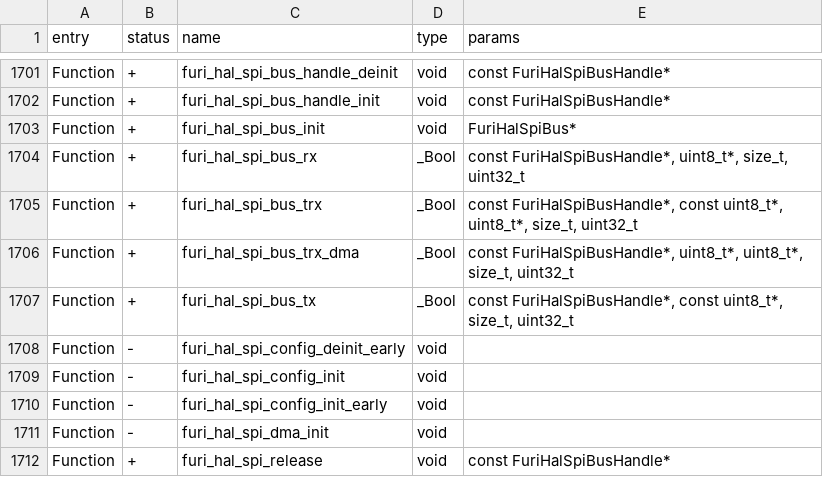
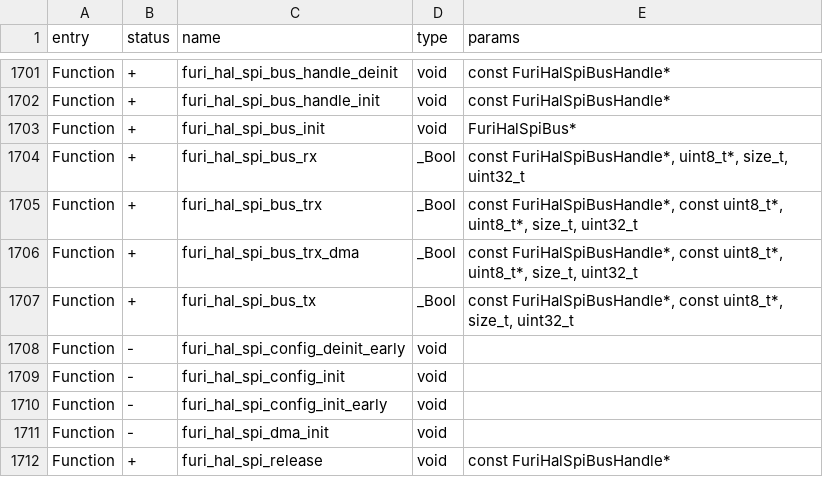
Before and after one commit to flipperdevices/flipperzero-firmware, a CSV file: targets/f7/api_symbols.csv, drawn as a sheet; only a part is shown, gaps mark what is left out.

```diff
--- a/targets/f7/api_symbols.csv
+++ b/targets/f7/api_symbols.csv
@@ -1705,3 +1705,3 @@ Function,+,furi_hal_spi_bus_rx,_Bool,"const FuriHalSpiBusHandle*, uint8_t*, size
 Function,+,furi_hal_spi_bus_trx,_Bool,"const FuriHalSpiBusHandle*, const uint8_t*, uint8_t*, size_t, uint32_t"
-Function,+,furi_hal_spi_bus_trx_dma,_Bool,"const FuriHalSpiBusHandle*, uint8_t*, uint8_t*, size_t, uint32_t"
+Function,+,furi_hal_spi_bus_trx_dma,_Bool,"const FuriHalSpiBusHandle*, const uint8_t*, uint8_t*, size_t, uint32_t"
 Function,+,furi_hal_spi_bus_tx,_Bool,"const FuriHalSpiBusHandle*, const uint8_t*, size_t, uint32_t"
```
Also changed, not shown: 2 other files.
